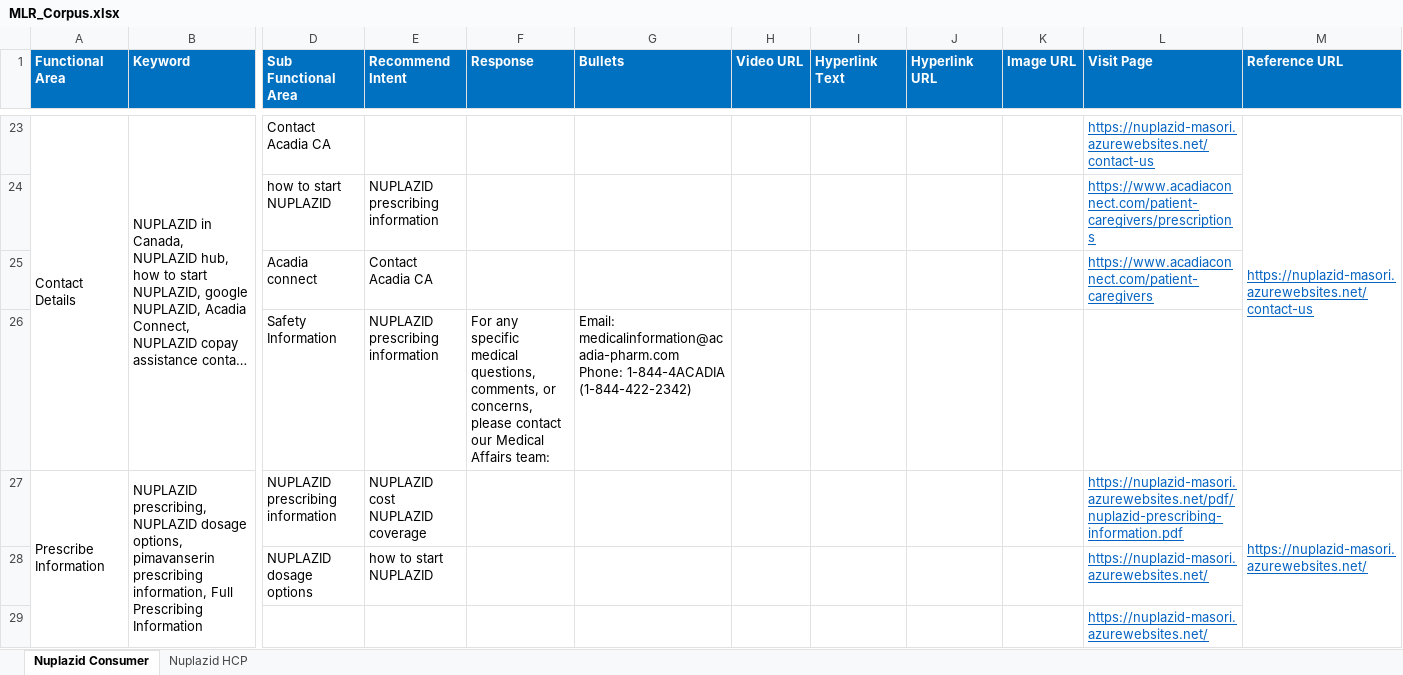
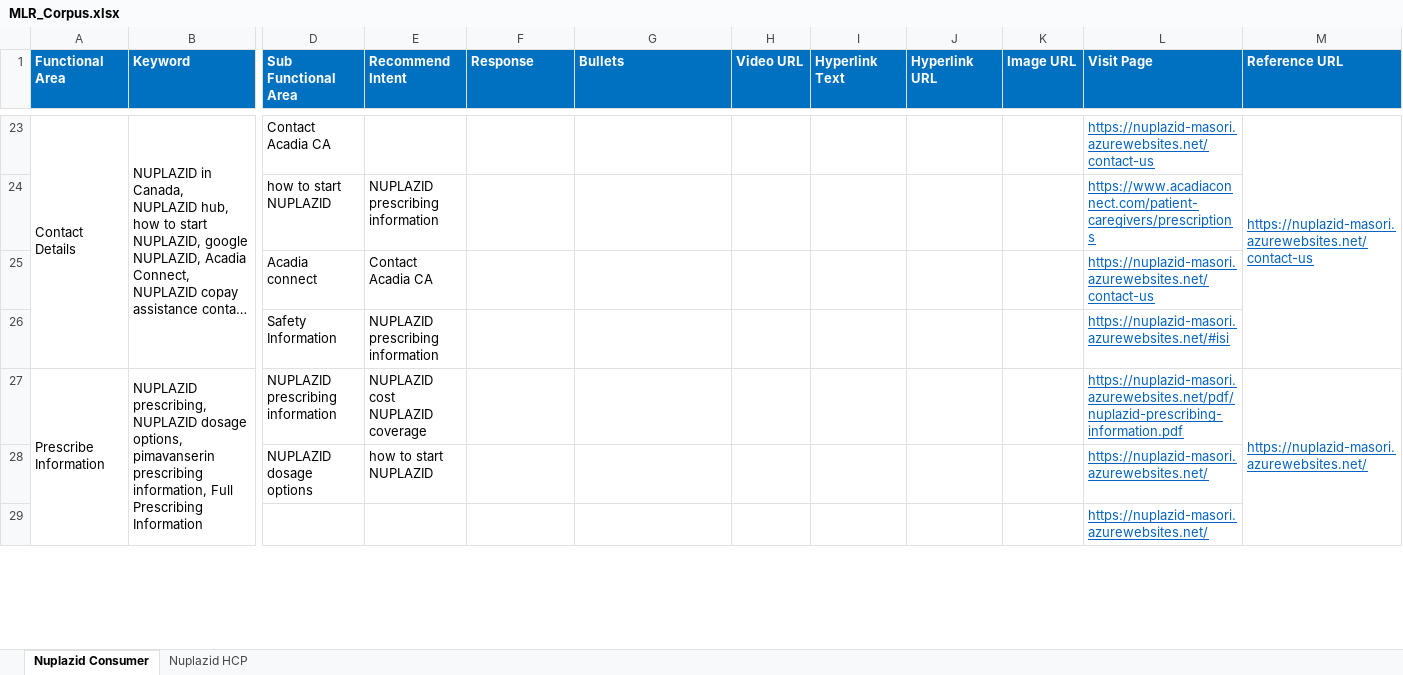
Before and after one commit to Siva04-coder/Masori-Chatbot-UAT, an Excel workbook: Corpus/MLR_Corpus.xlsx, sheet Nuplazid Consumer, drawn as a sheet; only a part is shown, gaps mark what is left out; long unchanged cells end in …; values as stored, in another font and other column widths than the file's, no borders; removed rows and columns are numbered as before the commit, all else as after; rows hold the shown columns only; ↵ is a line break in a cell; the diff names each change by its address in the sheet, - before the commit and + after, or states it on an @@ line.

Commit message:
Add files via upload

```diff
--- a/Corpus/MLR_Corpus.xlsx (sheet Nuplazid Consumer)
+++ b/Corpus/MLR_Corpus.xlsx (sheet Nuplazid Consumer)
-L25 (Visit Page): https://www.acadiaconnect.com/patient-caregivers
+L25 (Visit Page): https://nuplazid-masori.azurewebsites.net/contact-us
-row 26:  |  | Safety Information | NUPLAZID prescribing information | For any specific medical questions, comments, or concerns, please contact our Medical Affairs team: | Email: medicalinformation@acadia-pharm.com ↵ Phone: 1-844-4ACADIA (1-844-422-2342)
+row 26:  |  | Safety Information | NUPLAZID prescribing information |  |  |  |  |  |  | https://nuplazid-masori.azurewebsites.net/#isi
```
